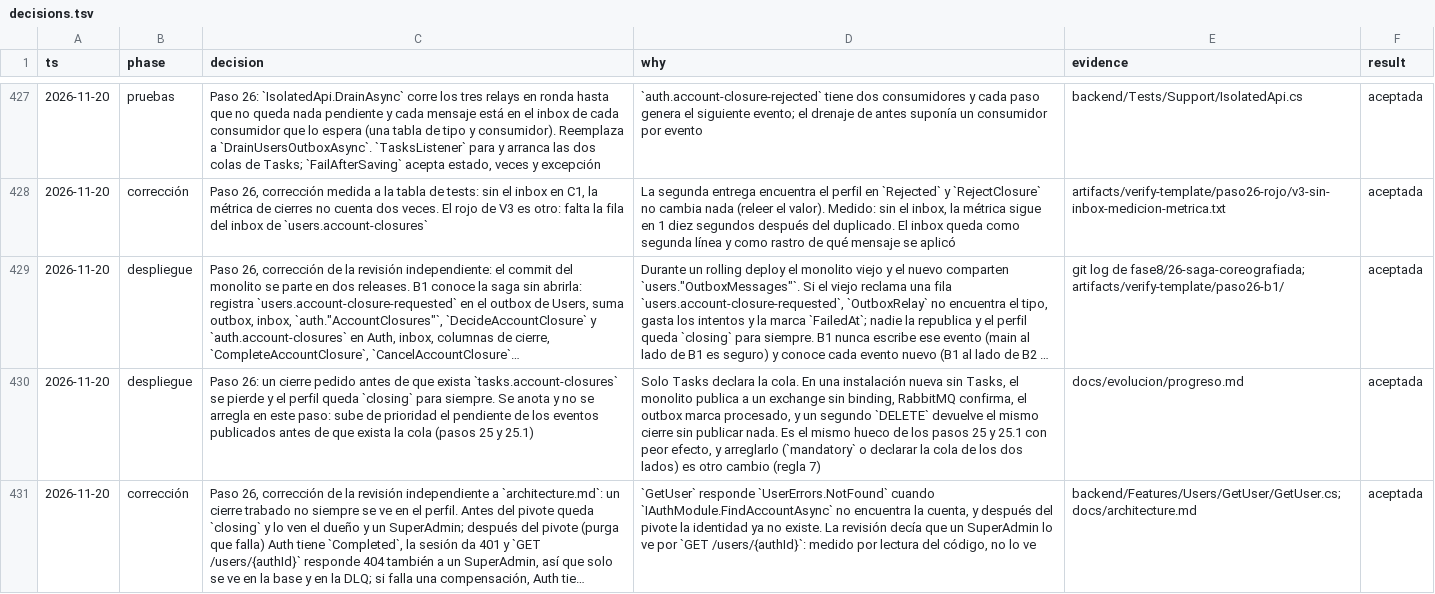
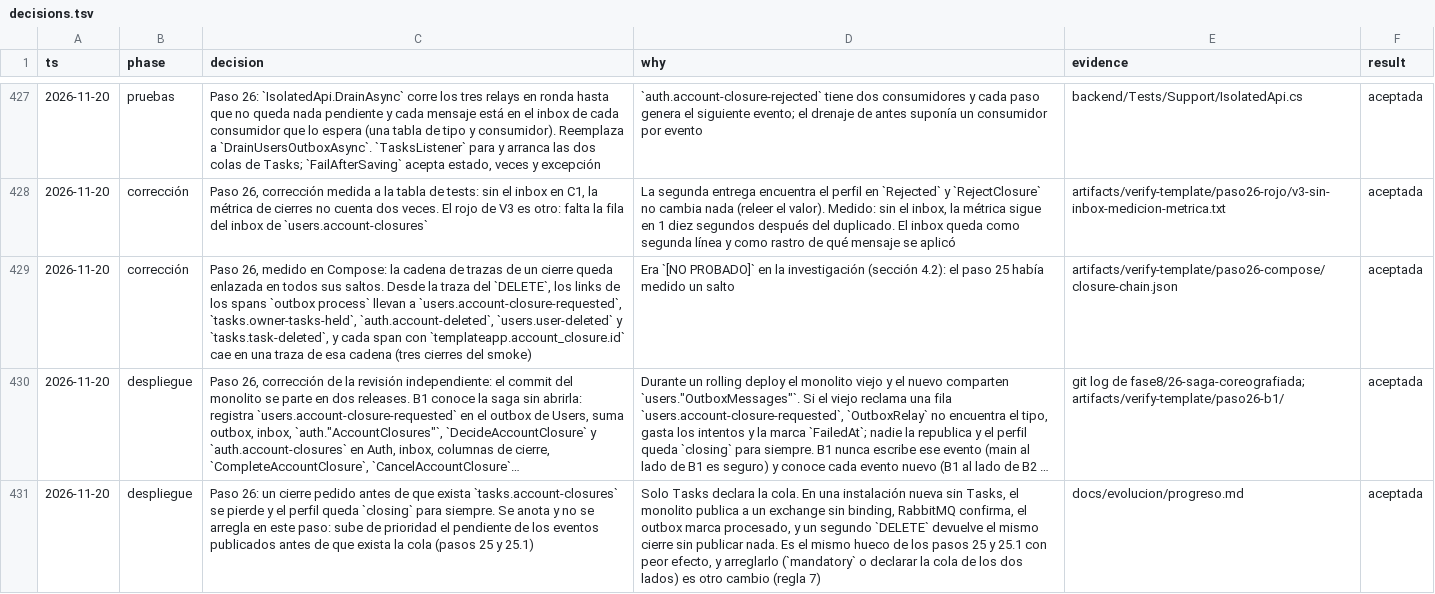
Before and after one commit to tobiasesquivel/full-stack-template, a TSV file: docs/decisions.tsv, drawn as a sheet; only a part is shown, gaps mark what is left out; the shorter side is filled out with more unchanged rows; long unchanged cells end in …; the diff names each change by its address in the sheet, - before the commit and + after, or states it on an @@ line.

Commit message:
docs(progreso): step 26 closure, evidence and pendientes
The current step becomes 27, blocked on Tobi's tool decision. Also records the
measured trace chain of a closure in decisions.tsv.

```diff
--- a/docs/decisions.tsv
+++ b/docs/decisions.tsv
+row 429: 2026-11-20 | corrección | Paso 26, medido en Compose: la cadena de trazas de un cierre queda enlazada en todos sus saltos. Desde la traza del `DELETE`, los links de los spans `outbox process` llevan a `users.account-closure-requested`, `tasks.owner-tasks-held`, `auth.account-deleted`, `users.user-deleted` y `tasks.task-deleted`, y cada span con `templateapp.account_closure.id` cae en una traza de esa cadena (tres cierres del smoke) | Era `[NO PROBADO]` en la investigación (sección 4.2): el paso 25 había medido un salto | artifacts/verify-template/paso26-compose/closure-chain.json | aceptada
```
Also changed, not shown: 1 other file.
